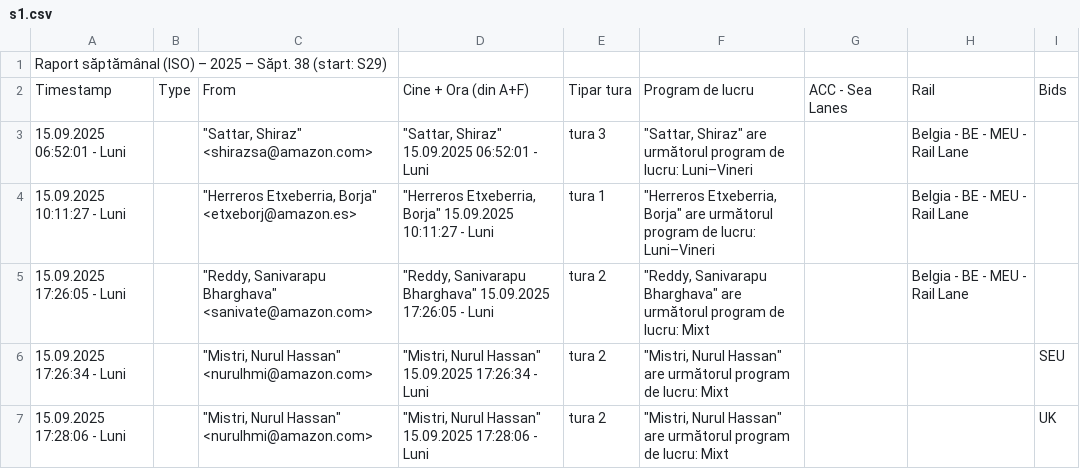
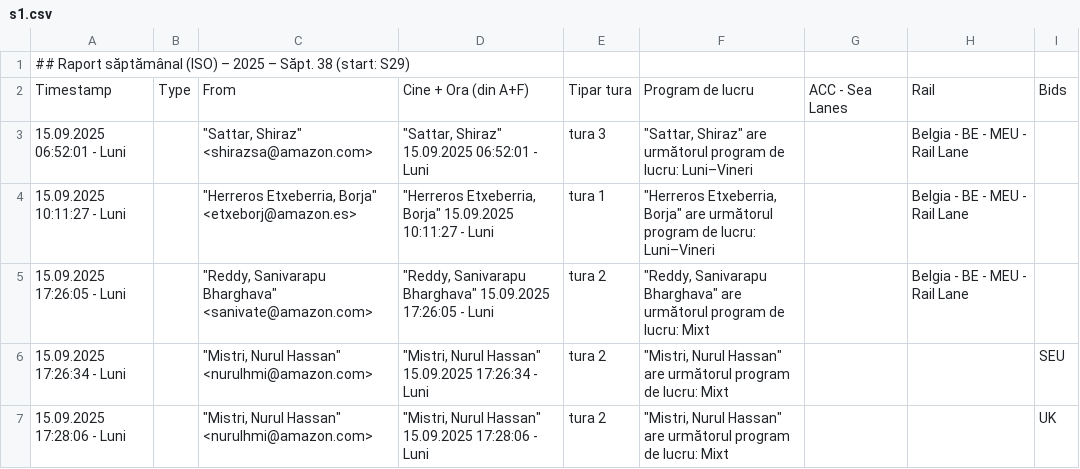
Before and after one commit to 314LAF/evolux, a CSV file: data/s1.csv, drawn as a sheet; only a part is shown.

Commit message:
Update s1.csv

```diff
--- a/data/s1.csv
+++ b/data/s1.csv
@@ -1,2 +1,2 @@
-Raport săptămânal (ISO) – 2025 – Săpt. 38 (start: S29)
+## Raport săptămânal (ISO) – 2025 – Săpt. 38 (start: S29)
 Timestamp,Type,From,Cine + Ora (din A+F),Tipar tura,Program de lucru,ACC - Sea Lanes,Rail,Bids,
```
